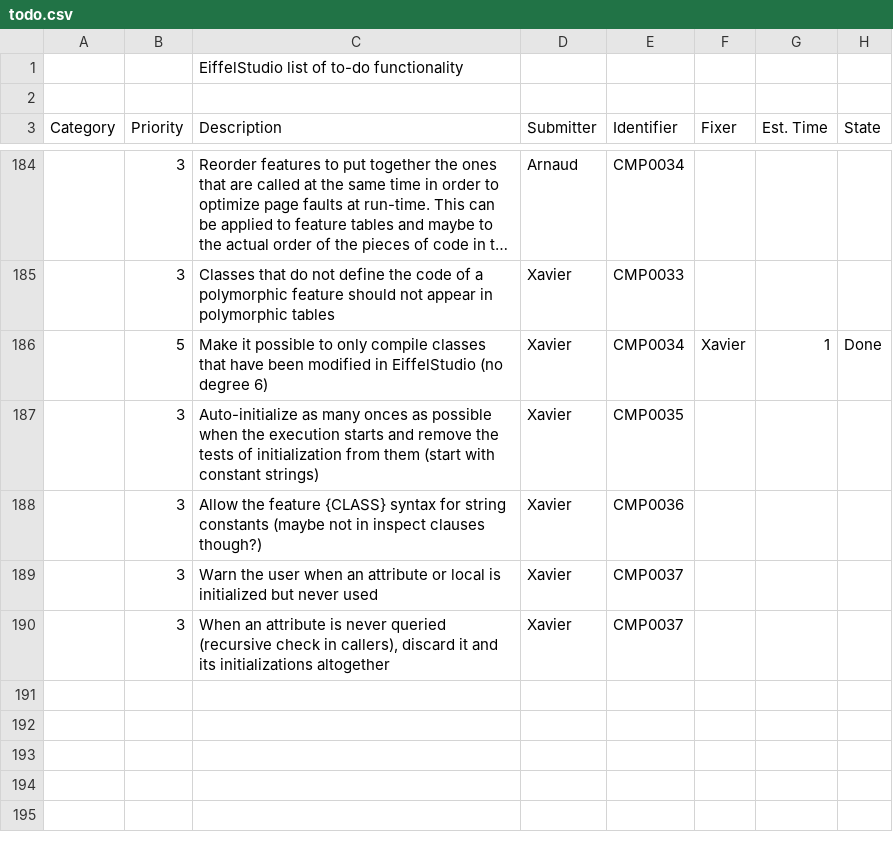
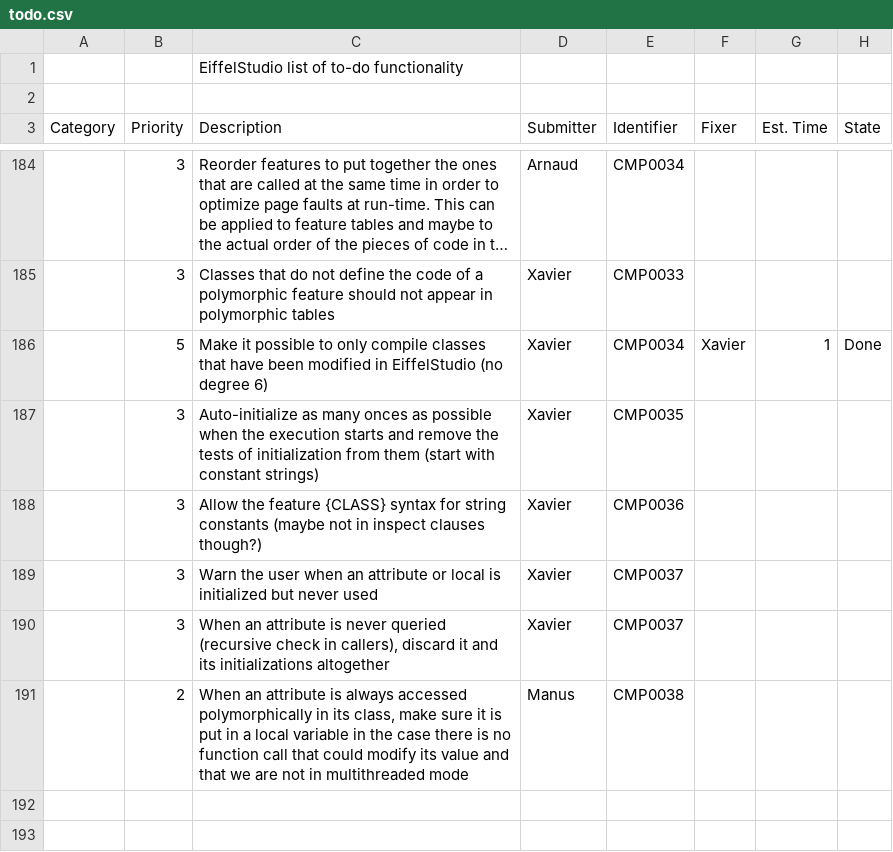
Before and after one commit to EiffelSoftware/EiffelStudio, a CSV file: Src/bench/Eiffel/doc/todo.csv, drawn as a sheet; only a part is shown, gaps mark what is left out; the shorter side is filled out with more unchanged rows; long unchanged cells end in …; the diff names each change by its address in the sheet, - before the commit and + after, or states it on an @@ line.

Commit message:
Added an attribute access optimization entry.
git-svn-id: https://svn.eiffel.com/eiffelstudio-public/trunk@30036 8089f293-4706-0410-a29e-feb5c42a2edf

```diff
--- a/Src/bench/Eiffel/doc/todo.csv
+++ b/Src/bench/Eiffel/doc/todo.csv
-row 191: (empty)
+row 191:  | 2 | When an attribute is always accessed polymorphically in its class, make sure it is put in a local variable in the case there is no function call that could modify its value and that we are not in multithreaded mode | Manus | CMP0038
```
